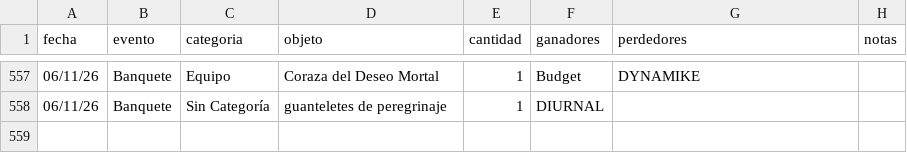
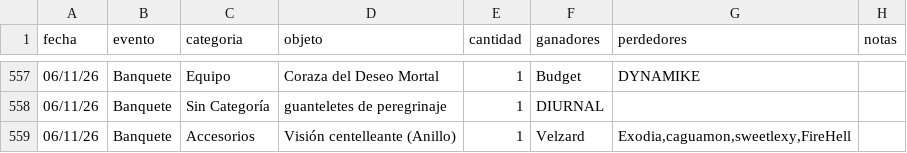
Before and after one commit to apostholz/Bot-Subastas-Prueba-, a CSV file: historial.csv, drawn as a sheet; only a part is shown, gaps mark what is left out; the diff names each change by its address in the sheet, - before the commit and + after, or states it on an @@ line.

Commit message:
Sync historial.csv desde bot (2026-11-07 01:19)

```diff
--- a/historial.csv
+++ b/historial.csv
+row 559: 06/11/26 | Banquete | Accesorios | Visión centelleante (Anillo) | 1 | Velzard | Exodia,caguamon,sweetlexy,FireHell
```
